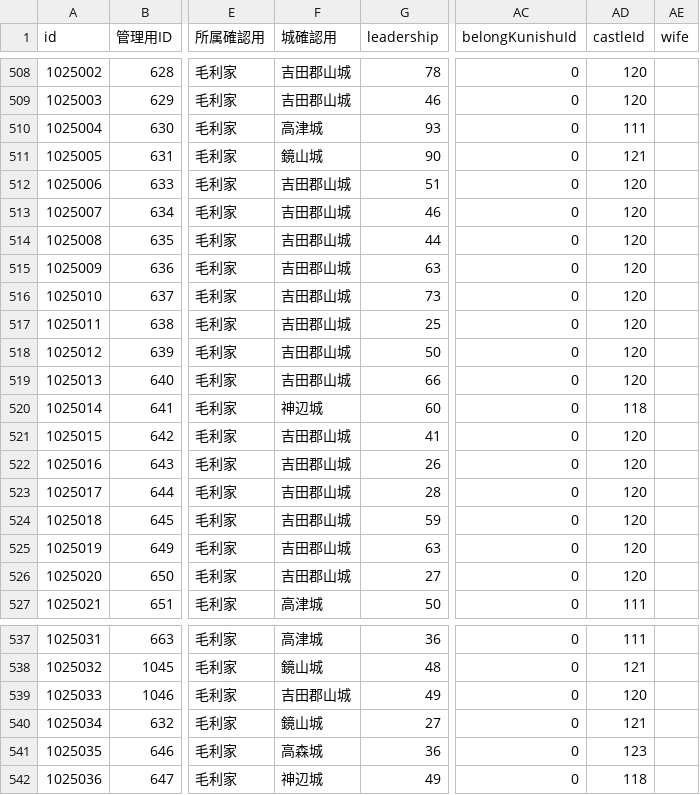
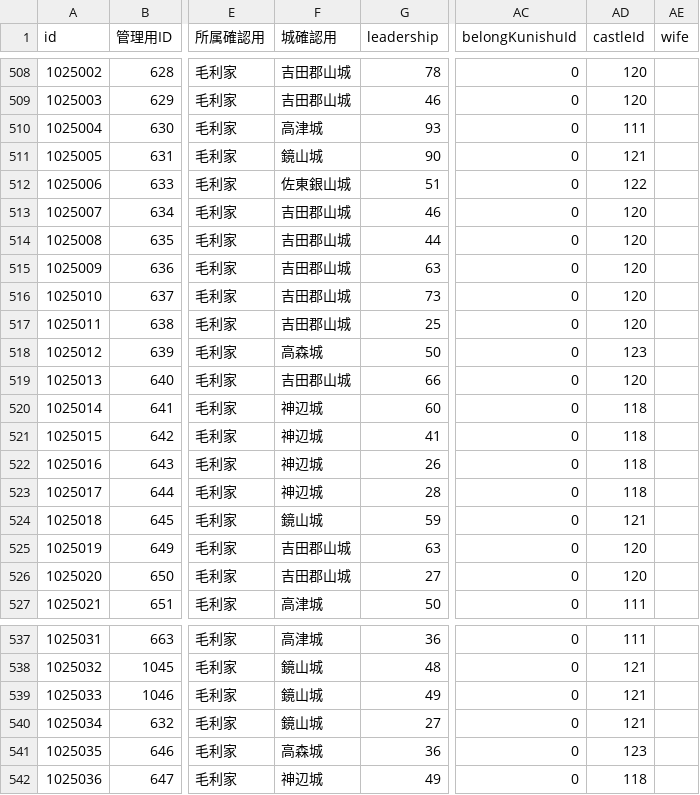
Before and after one commit to actrsys/sengoku-hadou, a CSV file: data/scenarios/1560_okehazama/warriors.csv, drawn as a sheet; only a part is shown, gaps mark what is left out; the diff names each change by its address in the sheet, - before the commit and + after, or states it on an @@ line.

Commit message:
Add files via upload

```diff
--- a/data/scenarios/1560_okehazama/warriors.csv
+++ b/data/scenarios/1560_okehazama/warriors.csv
-F512 (城確認用): 吉田郡山城
+F512 (城確認用): 佐東銀山城
-AD512 (castleId): 120
+AD512 (castleId): 122
-F518 (城確認用): 吉田郡山城
+F518 (城確認用): 高森城
-AD518 (castleId): 120
+AD518 (castleId): 123
-F521:F523 (城確認用): 吉田郡山城
+F521:F523 (城確認用): 神辺城
-AD521:AD523 (castleId): 120
+AD521:AD523 (castleId): 118
-F524 (城確認用): 吉田郡山城
+F524 (城確認用): 鏡山城
-AD524 (castleId): 120
+AD524 (castleId): 121
-F539 (城確認用): 吉田郡山城
+F539 (城確認用): 鏡山城
-AD539 (castleId): 120
+AD539 (castleId): 121
```
